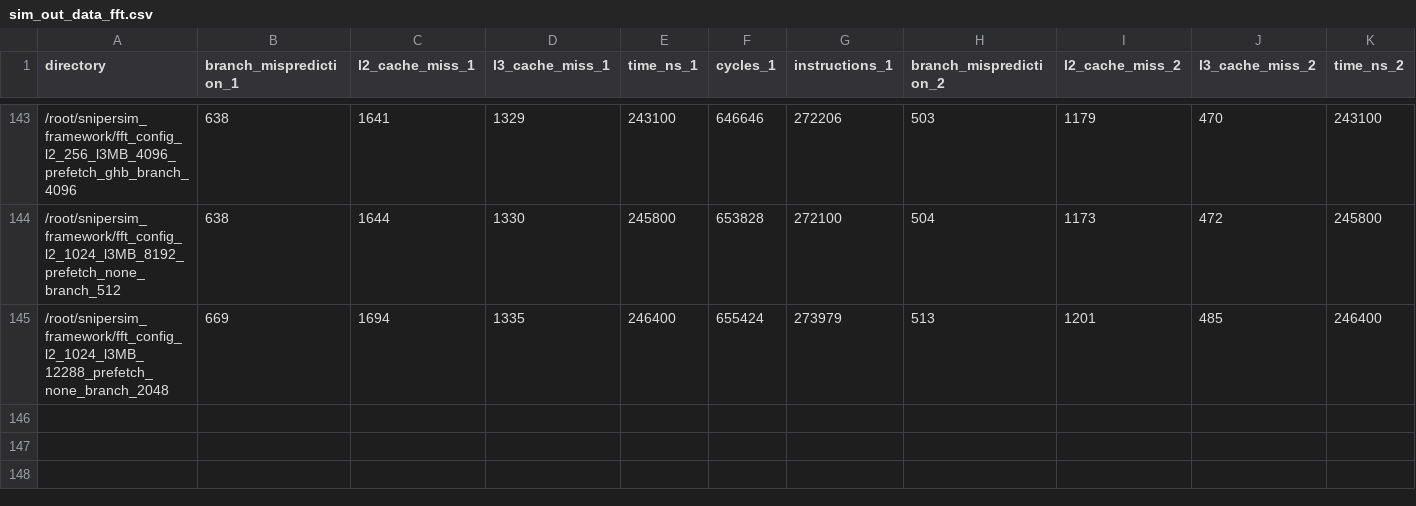
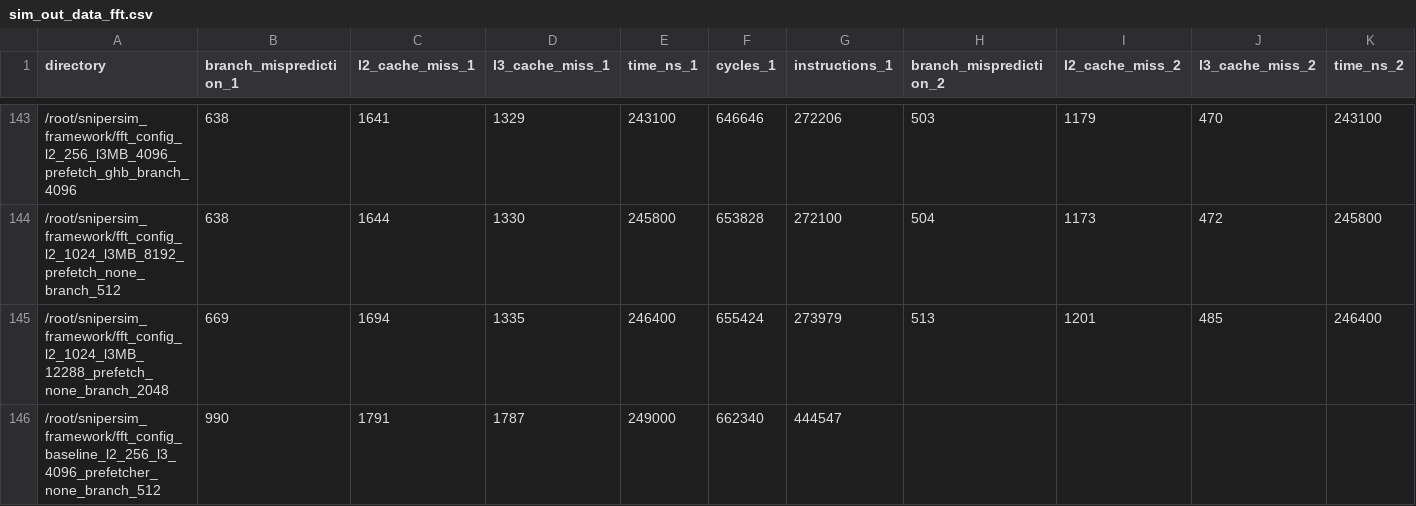
Before and after one commit to ginajsalib/snipersim_framework, a CSV file: sim_out_data_fft.csv, drawn as a sheet; only a part is shown, gaps mark what is left out; rows hold the shown columns only; the diff names each change by its address in the sheet, - before the commit and + after, or states it on an @@ line.

Commit message:
add baseline to sim_out_data_fft.csv

```diff
--- a/sim_out_data_fft.csv
+++ b/sim_out_data_fft.csv
+row 146: /root/snipersim_framework/fft_config_baseline_l2_256_l3_4096_prefetcher_none_branch_512 | 990 | 1791 | 1787 | 249000 | 662340 | 444547
```
